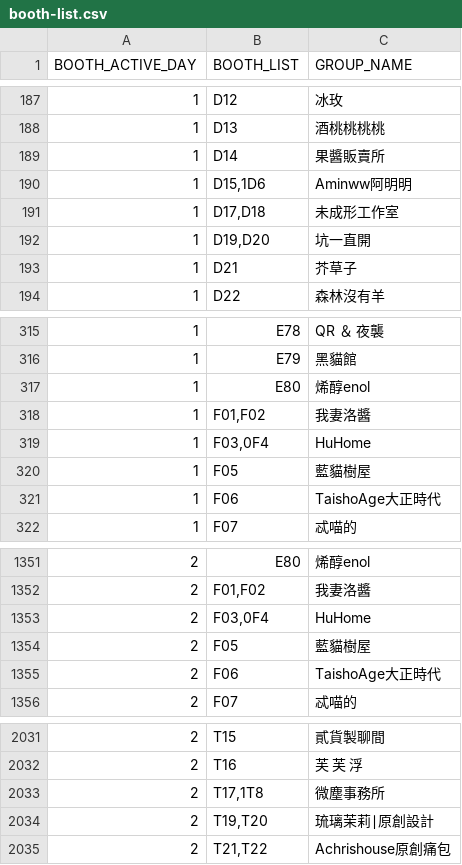
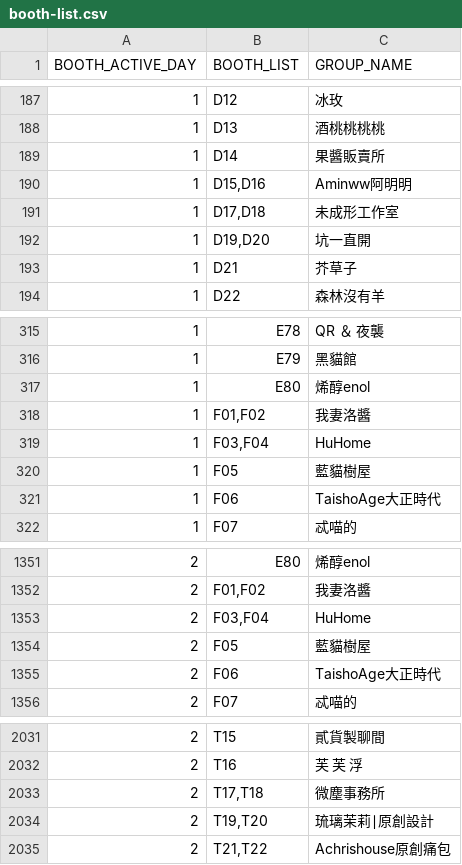
Before and after one commit to nh60211as/DoujinMapMarker, a CSV file: data/CWT70/booth-list.csv, drawn as a sheet; only a part is shown, gaps mark what is left out.

Commit message:
feat: add initial map & correct booth-list.csv

```diff
--- a/data/CWT70/booth-list.csv
+++ b/data/CWT70/booth-list.csv
@@ -189,3 +189,3 @@ BOOTH_ACTIVE_DAY,BOOTH_LIST,GROUP_NAME
 1,D14,果醬販賣所
-1,"D15,1D6",Aminww阿明明
+1,"D15,D16",Aminww阿明明
 1,"D17,D18",未成形工作室
@@ -318,3 +318,3 @@ BOOTH_ACTIVE_DAY,BOOTH_LIST,GROUP_NAME
 1,"F01,F02",我妻洛醬
-1,"F03,0F4",HuHome
+1,"F03,F04",HuHome
 1,F05,藍貓樹屋
@@ -1352,3 +1352,3 @@ BOOTH_ACTIVE_DAY,BOOTH_LIST,GROUP_NAME
 2,"F01,F02",我妻洛醬
-2,"F03,0F4",HuHome
+2,"F03,F04",HuHome
 2,F05,藍貓樹屋
@@ -2032,3 +2032,3 @@ BOOTH_ACTIVE_DAY,BOOTH_LIST,GROUP_NAME
 2,T16,芙 芙 浮
-2,"T17,1T8",微塵事務所
+2,"T17,T18",微塵事務所
 2,"T19,T20",琉璃茉莉∣原創設計
```
Also changed, not shown: 4 other files.
